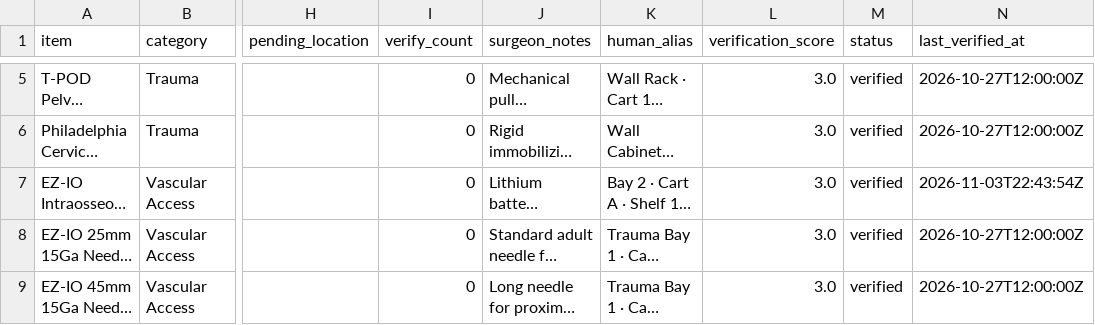
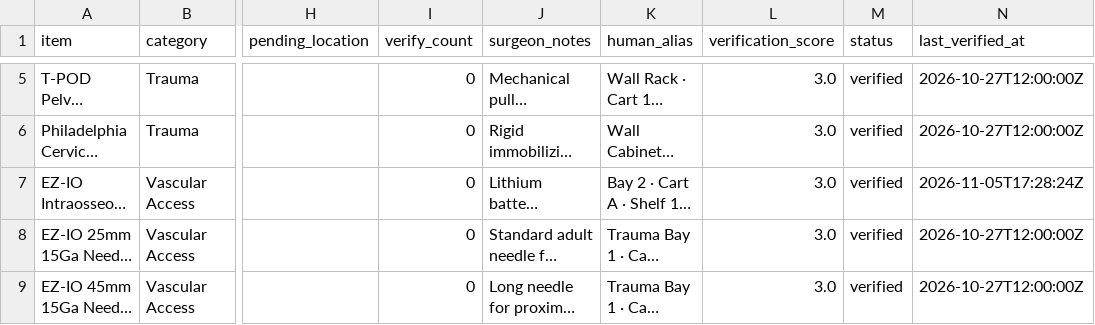
Before and after one commit to kogeki88/or-nav, a CSV file: hospitals/er_trauma/inventory.csv, drawn as a sheet; only a part is shown, gaps mark what is left out; long unchanged cells end in …; the diff names each change by its address in the sheet, - before the commit and + after, or states it on an @@ line.

```diff
--- a/hospitals/er_trauma/inventory.csv
+++ b/hospitals/er_trauma/inventory.csv
-N7 (last_verified_at): 2026-11-03T22:43:54Z
+N7 (last_verified_at): 2026-11-05T17:28:24Z
```
Also changed, not shown: 5 other files.
